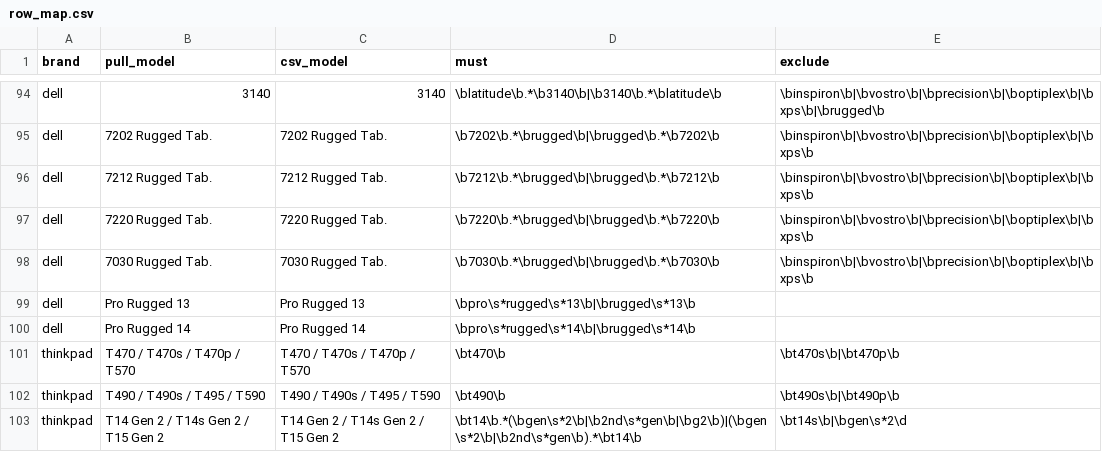
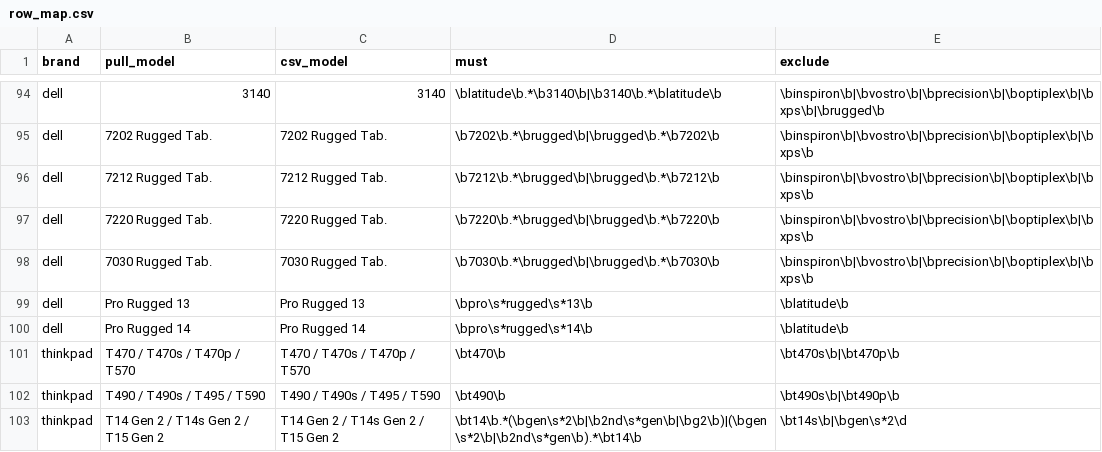
Before and after one commit to Regular-2000/laptop-specs, a CSV file: ebay_raw/row_map.csv, drawn as a sheet; only a part is shown, gaps mark what is left out.

```diff
--- a/ebay_raw/row_map.csv
+++ b/ebay_raw/row_map.csv
@@ -98,4 +98,4 @@ dell,7220 Rugged Tab.,7220 Rugged Tab.,\b7220\b.*\brugged\b|\brugged\b.*\b7220\b
 dell,7030 Rugged Tab.,7030 Rugged Tab.,\b7030\b.*\brugged\b|\brugged\b.*\b7030\b,\binspiron\b|\bvostro\b|\bprecision\b|\boptiplex\b|\bxps\b
-dell,Pro Rugged 13,Pro Rugged 13,\bpro\s*rugged\s*13\b|\brugged\s*13\b,
-dell,Pro Rugged 14,Pro Rugged 14,\bpro\s*rugged\s*14\b|\brugged\s*14\b,
+dell,Pro Rugged 13,Pro Rugged 13,\bpro\s*rugged\s*13\b,\blatitude\b
+dell,Pro Rugged 14,Pro Rugged 14,\bpro\s*rugged\s*14\b,\blatitude\b
 thinkpad,T470 / T470s / T470p / T570,T470 / T470s / T470p / T570,\bt470\b,\bt470s\b|\bt470p\b
```
Also changed, not shown: dell.csv, 5 other files.
